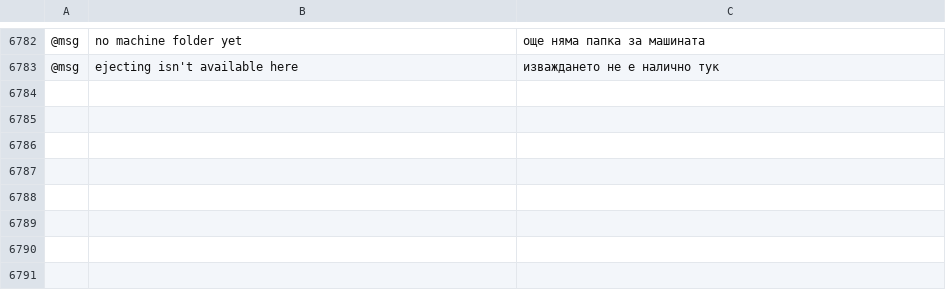
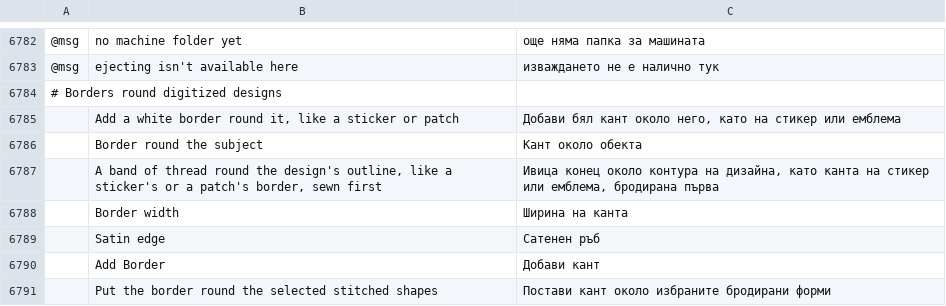
Before and after one commit to Stitchwright/StitchFoundry, a TSV file: crates/ui-egui/src/i18n/bg.tsv, drawn as a sheet; only a part is shown, gaps mark what is left out; the diff names each change by its address in the sheet, - before the commit and + after, or states it on an @@ line.

```diff
--- a/crates/ui-egui/src/i18n/bg.tsv
+++ b/crates/ui-egui/src/i18n/bg.tsv
+row 6784: # Borders round digitized designs
+row 6785:  | Add a white border round it, like a sticker or patch | Добави бял кант около него, като на стикер или емблема
+row 6786:  | Border round the subject | Кант около обекта
+row 6787:  | A band of thread round the design's outline, like a sticker's or a patch's border, sewn first | Ивица конец около контура на дизайна, като канта на стикер или емблема, бродирана първа
+row 6788:  | Border width | Ширина на канта
+row 6789:  | Satin edge | Сатенен ръб
+row 6790:  | Add Border | Добави кант
+row 6791:  | Put the border round the selected stitched shapes | Постави кант около избраните бродирани форми
```
Also changed, not shown: crates/ui-egui/src/i18n/el.tsv, crates/ui-egui/src/i18n/fr.tsv, 31 other files.
